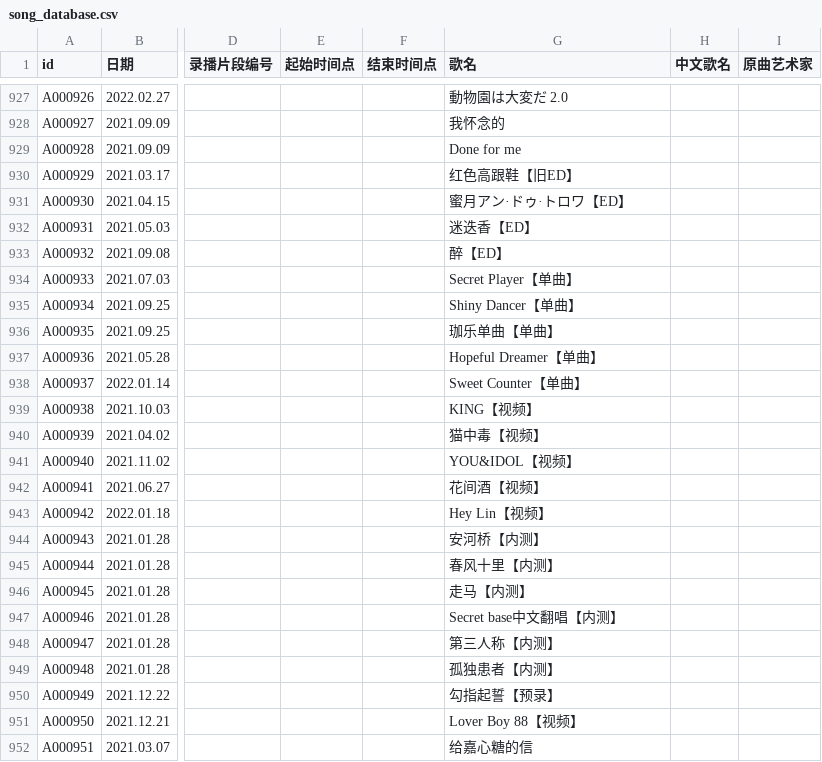
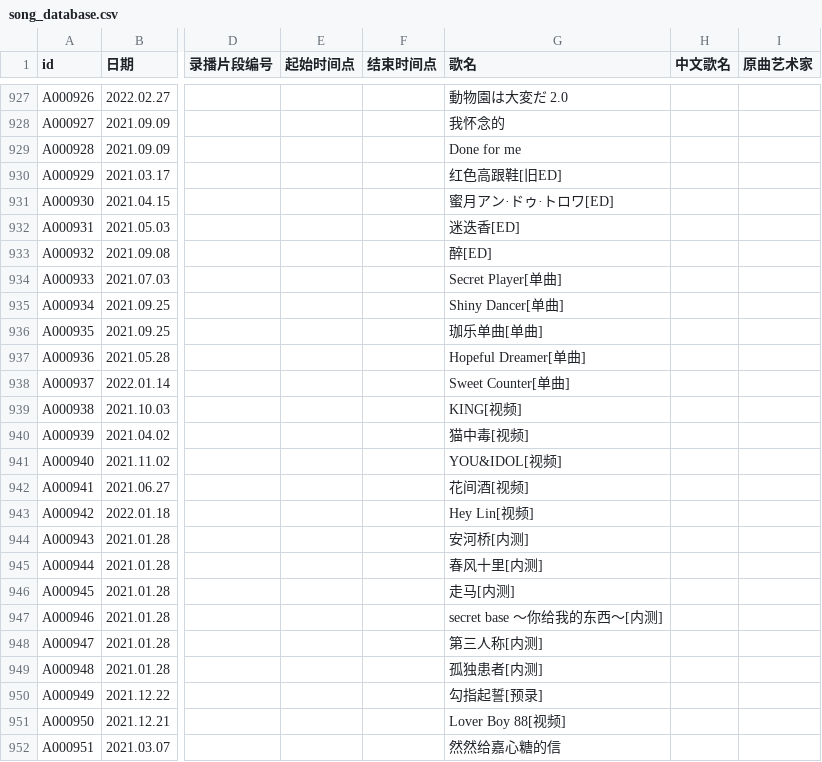
Before and after one commit to VTB-LINK/VTB-STUDIO, a CSV file: public/datasheets/song_database.csv, drawn as a sheet; only a part is shown, gaps mark what is left out; the diff names each change by its address in the sheet, - before the commit and + after, or states it on an @@ line.

Commit message:
Update song_database.csv

```diff
--- a/public/datasheets/song_database.csv
+++ b/public/datasheets/song_database.csv
-G930 (歌名): 红色高跟鞋【旧ED】
+G930 (歌名): 红色高跟鞋[旧ED]
-G931 (歌名): 蜜月アン·ドゥ·トロワ【ED】
+G931 (歌名): 蜜月アン·ドゥ·トロワ[ED]
-G932 (歌名): 迷迭香【ED】
+G932 (歌名): 迷迭香[ED]
-G933 (歌名): 醉【ED】
+G933 (歌名): 醉[ED]
-G934 (歌名): Secret Player【单曲】
+G934 (歌名): Secret Player[单曲]
-G935 (歌名): Shiny Dancer【单曲】
+G935 (歌名): Shiny Dancer[单曲]
-G936 (歌名): 珈乐单曲【单曲】
+G936 (歌名): 珈乐单曲[单曲]
-G937 (歌名): Hopeful Dreamer【单曲】
+G937 (歌名): Hopeful Dreamer[单曲]
-G938 (歌名): Sweet Counter【单曲】
+G938 (歌名): Sweet Counter[单曲]
-G939 (歌名): KING【视频】
+G939 (歌名): KING[视频]
-G940 (歌名): 猫中毒【视频】
+G940 (歌名): 猫中毒[视频]
-G941 (歌名): YOU&IDOL【视频】
+G941 (歌名): YOU&IDOL[视频]
-G942 (歌名): 花间酒【视频】
+G942 (歌名): 花间酒[视频]
-G943 (歌名): Hey Lin【视频】
+G943 (歌名): Hey Lin[视频]
-G944 (歌名): 安河桥【内测】
+G944 (歌名): 安河桥[内测]
-G945 (歌名): 春风十里【内测】
+G945 (歌名): 春风十里[内测]
-G946 (歌名): 走马【内测】
+G946 (歌名): 走马[内测]
-G947 (歌名): Secret base中文翻唱【内测】
+G947 (歌名): secret base ～你给我的东西～[内测]
-G948 (歌名): 第三人称【内测】
+G948 (歌名): 第三人称[内测]
-G949 (歌名): 孤独患者【内测】
+G949 (歌名): 孤独患者[内测]
-G950 (歌名): 勾指起誓【预录】
+G950 (歌名): 勾指起誓[预录]
-G951 (歌名): Lover Boy 88【视频】
+G951 (歌名): Lover Boy 88[视频]
-G952 (歌名): 给嘉心糖的信
+G952 (歌名): 然然给嘉心糖的信
```
